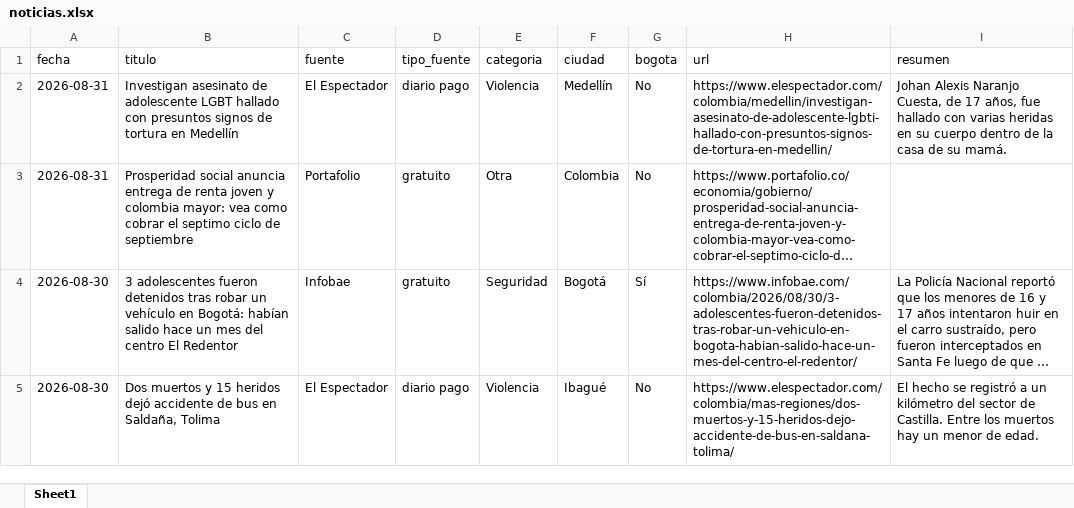
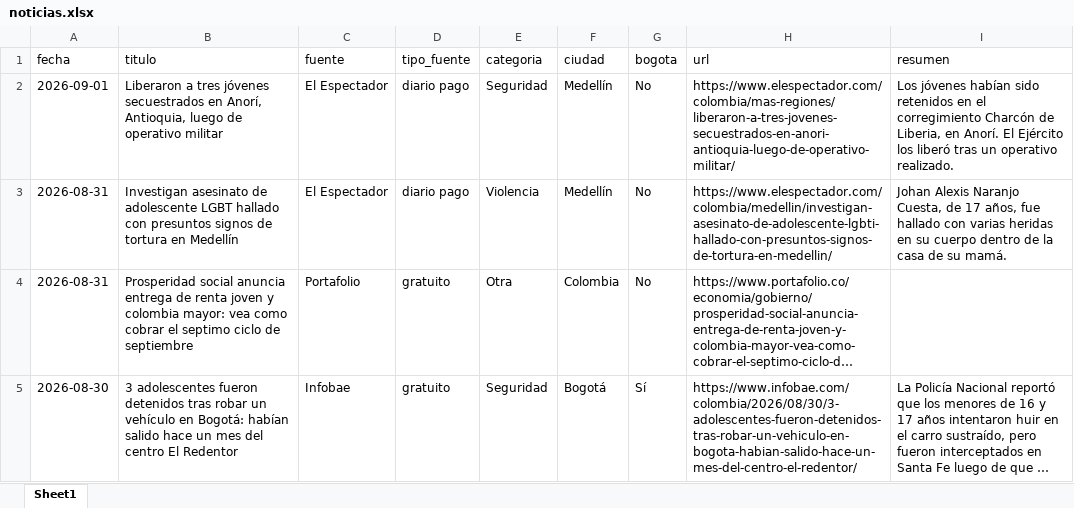
Before and after one commit to CarolinaHernandez2019/-monitoreo-noticias-juventud, an Excel workbook: data/noticias.xlsx, sheet Sheet1, drawn as a sheet; only a part is shown; the shorter side is filled out with more unchanged rows; long unchanged cells end in …; values as stored, in another font and other column widths than the file's, no borders; the diff names each change by its address in the sheet, - before the commit and + after, or states it on an @@ line.

```diff
--- a/data/noticias.xlsx (sheet Sheet1)
+++ b/data/noticias.xlsx (sheet Sheet1)
+row 2: 2026-09-01 | Liberaron a tres jóvenes secuestrados en Anorí, Antioquia, luego de operativo militar | El Espectador | diario pago | Seguridad | Medellín | No | https://www.elespectador.com/colombia/mas-regiones/liberaron-a-tres-jovenes-secuestrados-en-anori-antioquia-luego-de-operativo-militar/ | Los jóvenes habían sido retenidos en el corregimiento Charcón de Liberia, en Anorí. El Ejército los liberó tras un operativo realizado.
```
